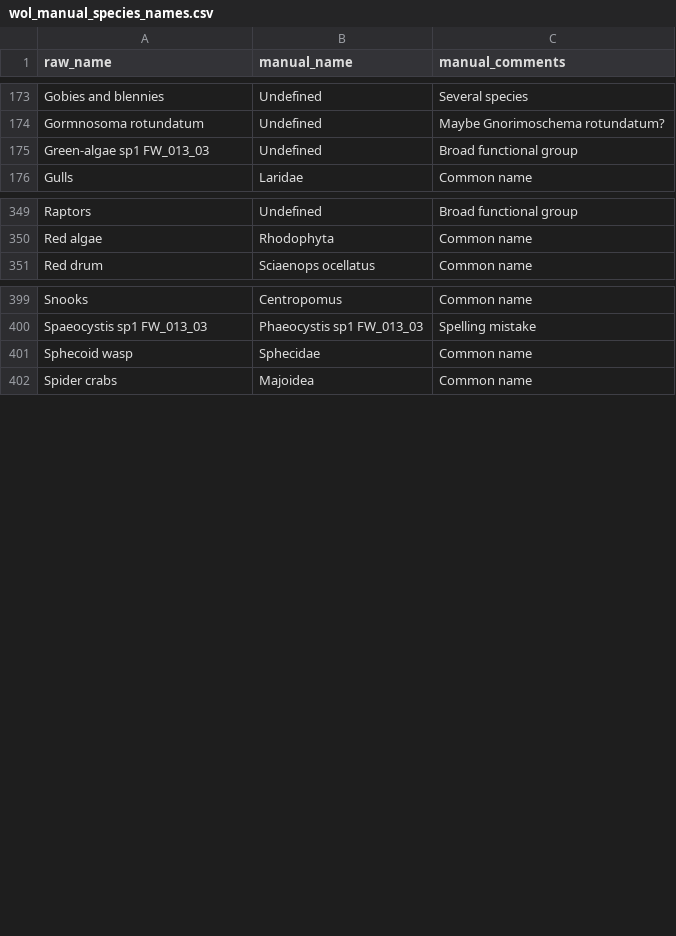
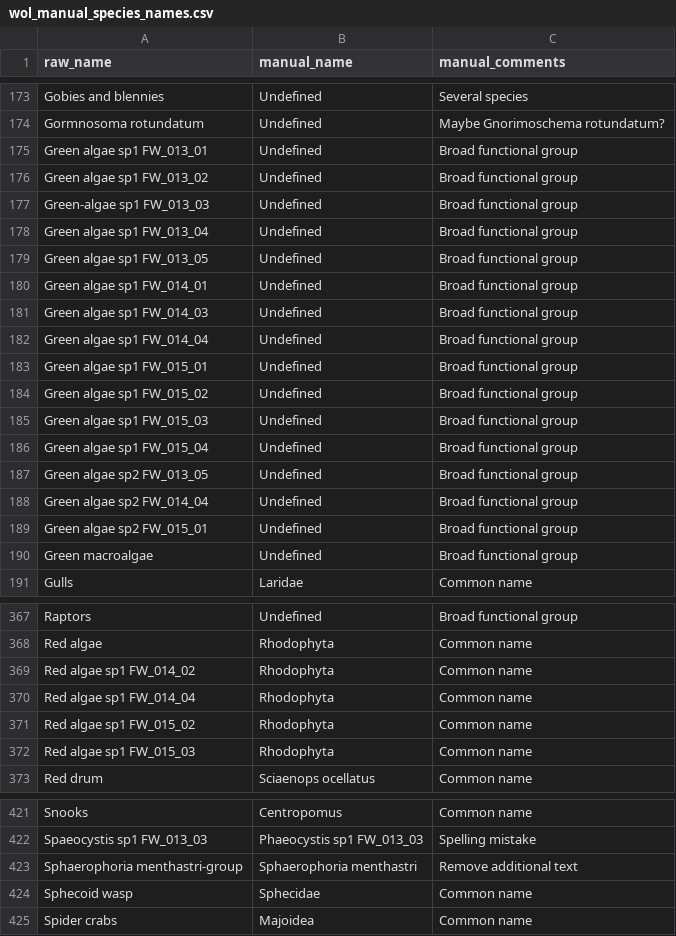
Before and after one commit to achauffou/how-random, a CSV file: data/wol_manual_species_names.csv, drawn as a sheet; only a part is shown, gaps mark what is left out; the diff covers the shown part only; the diff names each change by its address in the sheet, - before the commit and + after, or states it on an @@ line.

Commit message:
Make additional manual corrections

```diff
--- a/data/wol_manual_species_names.csv
+++ b/data/wol_manual_species_names.csv
+row 175: Green algae sp1 FW_013_01 | Undefined | Broad functional group
+row 176: Green algae sp1 FW_013_02 | Undefined | Broad functional group
+row 178: Green algae sp1 FW_013_04 | Undefined | Broad functional group
+row 179: Green algae sp1 FW_013_05 | Undefined | Broad functional group
+row 180: Green algae sp1 FW_014_01 | Undefined | Broad functional group
+row 181: Green algae sp1 FW_014_03 | Undefined | Broad functional group
+row 182: Green algae sp1 FW_014_04 | Undefined | Broad functional group
+row 183: Green algae sp1 FW_015_01 | Undefined | Broad functional group
+row 184: Green algae sp1 FW_015_02 | Undefined | Broad functional group
+row 185: Green algae sp1 FW_015_03 | Undefined | Broad functional group
+row 186: Green algae sp1 FW_015_04 | Undefined | Broad functional group
+row 187: Green algae sp2 FW_013_05 | Undefined | Broad functional group
+row 188: Green algae sp2 FW_014_04 | Undefined | Broad functional group
+row 189: Green algae sp2 FW_015_01 | Undefined | Broad functional group
+row 190: Green macroalgae | Undefined | Broad functional group
+row 369: Red algae sp1 FW_014_02 | Rhodophyta | Common name
+row 370: Red algae sp1 FW_014_04 | Rhodophyta | Common name
+row 371: Red algae sp1 FW_015_02 | Rhodophyta | Common name
+row 372: Red algae sp1 FW_015_03 | Rhodophyta | Common name
+row 423: Sphaerophoria menthastri-group | Sphaerophoria menthastri | Remove additional text
```
Also changed, not shown: 3 added rows elsewhere in this file.
